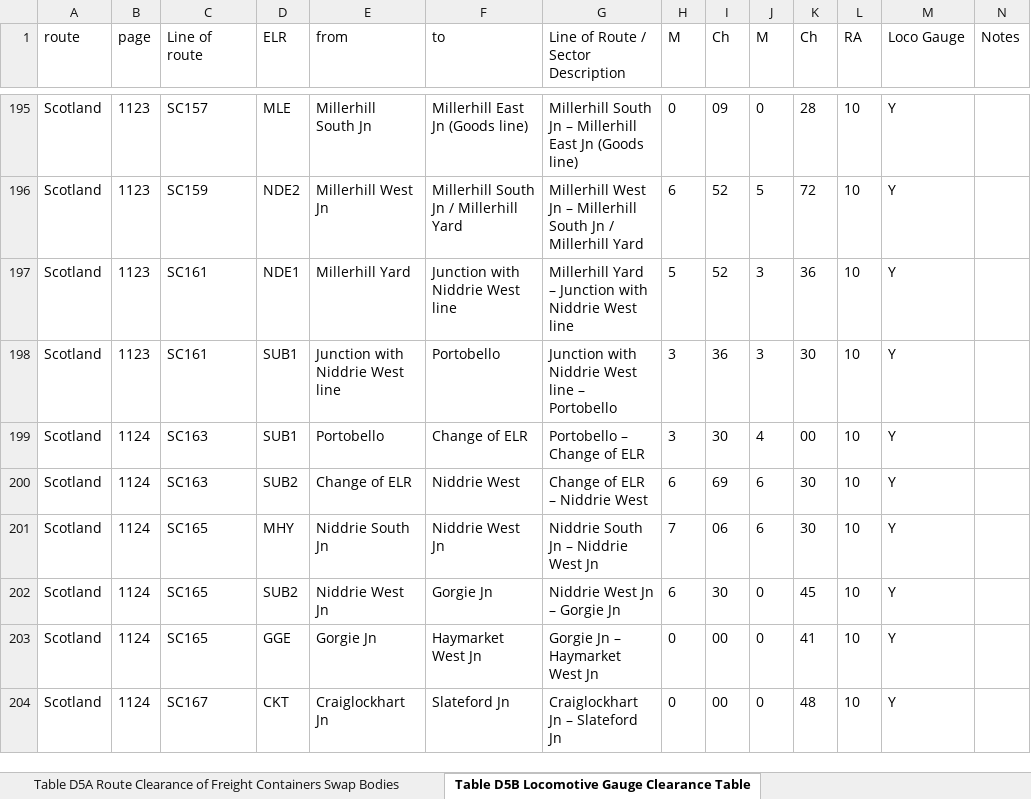
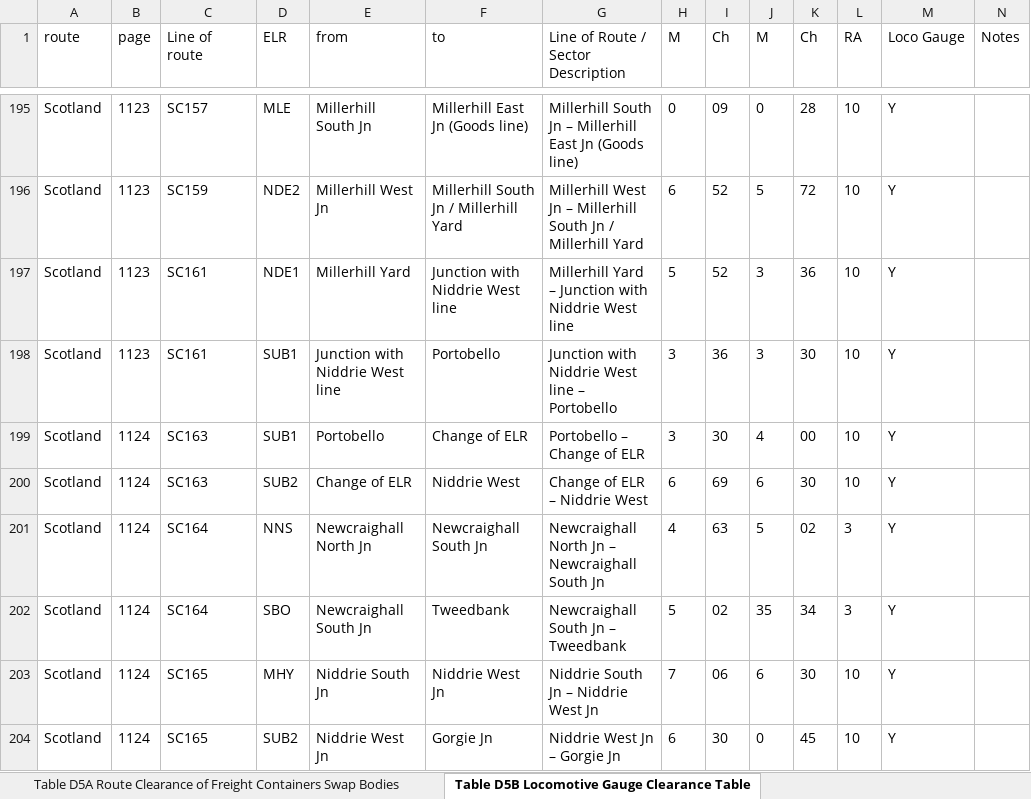
Before and after one commit to anisotropi4/nesa, an Excel workbook: Scotland/scotland-clearance.xlsx, sheet Table D5B Locomotive Gauge Clearance Table, drawn as a sheet; only a part is shown, gaps mark what is left out; the shorter side is filled out with more unchanged rows; values as stored, in another font and other column widths than the file's, no borders; the diff names each change by its address in the sheet, - before the commit and + after, or states it on an @@ line.

Commit message:
update June 2022

```diff
--- a/Scotland/scotland-clearance.xlsx (sheet Table D5B Locomotive Gauge Clearance Table)
+++ b/Scotland/scotland-clearance.xlsx (sheet Table D5B Locomotive Gauge Clearance Table)
+row 201: Scotland | 1124 | SC164 | NNS | Newcraighall North Jn | Newcraighall South Jn | Newcraighall North Jn – Newcraighall South Jn | 4 | 63 | 5 | 02 | 3 | Y
+row 202: Scotland | 1124 | SC164 | SBO | Newcraighall South Jn | Tweedbank | Newcraighall South Jn – Tweedbank | 5 | 02 | 35 | 34 | 3 | Y
```
Also changed, not shown: sheet Table D1A Route clearance of diesel multiple units, sheet Table D4D Route clearance of locomotive.
